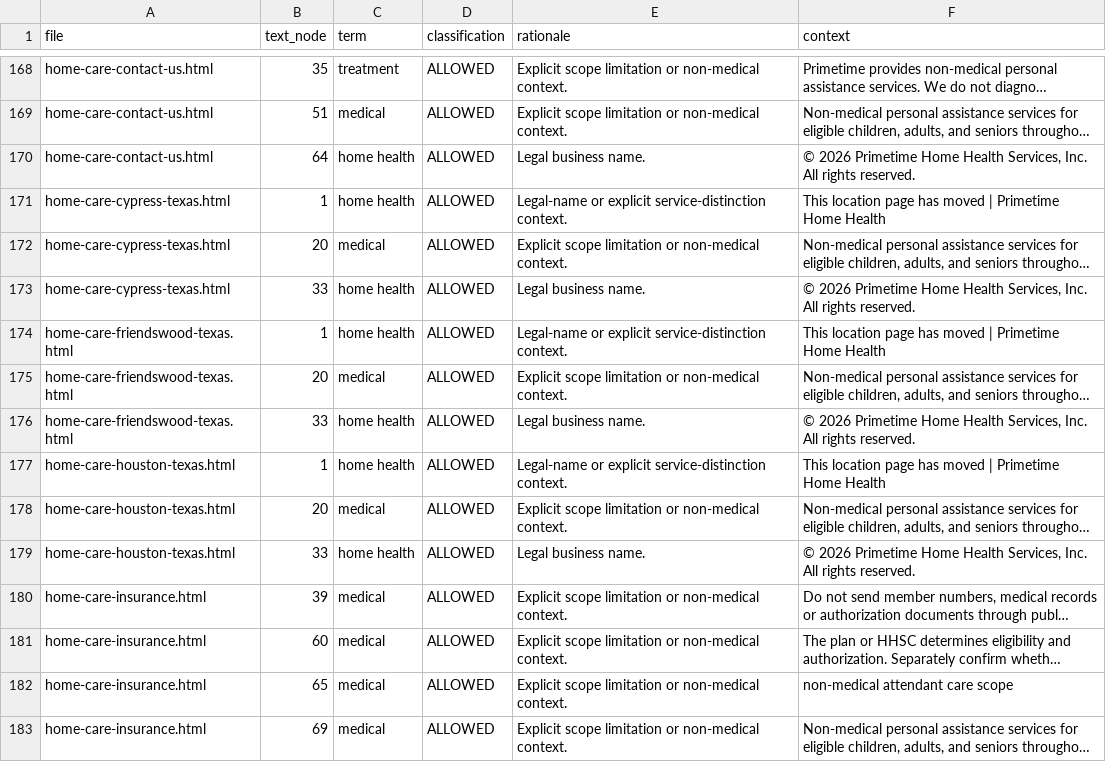
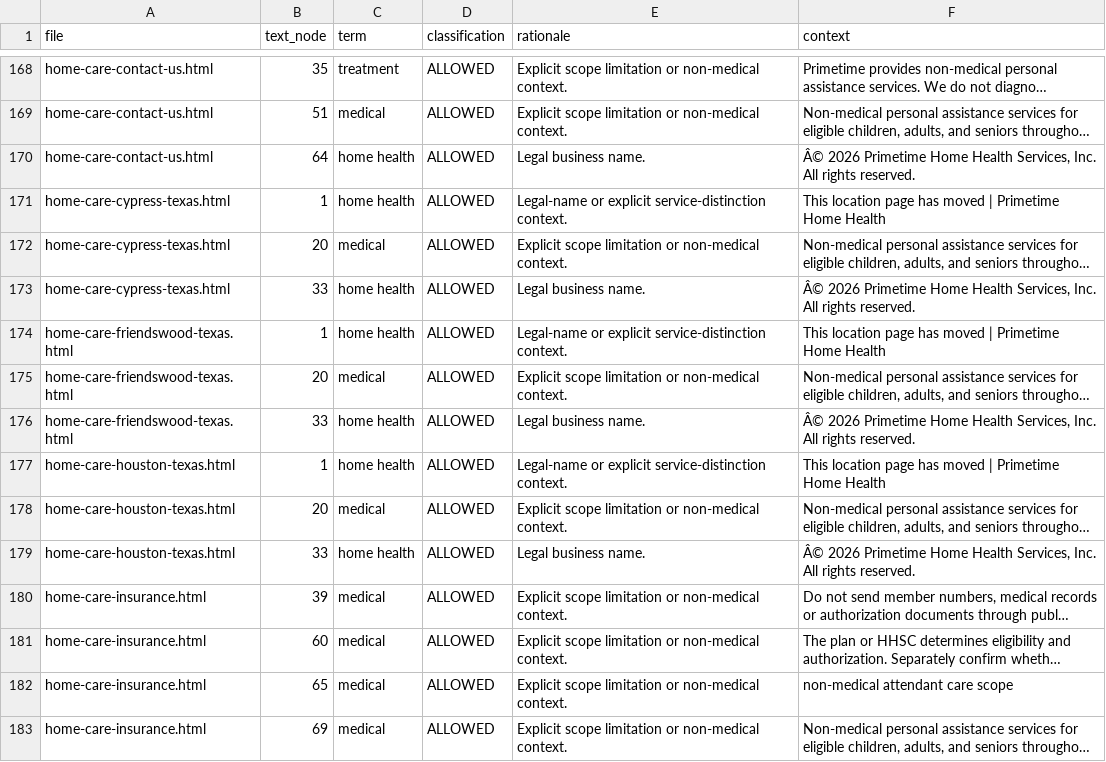
Before and after one commit to jnwokorie1957/pthhs, a CSV file: PTHHS_SENSITIVE_TERM_REGISTER.csv, drawn as a sheet; only a part is shown, gaps mark what is left out; long unchanged cells end in …; the diff covers the shown part only; the diff names each change by its address in the sheet, - before the commit and + after, or states it on an @@ line.

```diff
--- a/PTHHS_SENSITIVE_TERM_REGISTER.csv
+++ b/PTHHS_SENSITIVE_TERM_REGISTER.csv
-F170 (context): © 2026 Primetime…
+F170 (context): Â© 2026 Primetime…
-F173 (context): © 2026 Primetime…
+F173 (context): Â© 2026 Primetime…
-F176 (context): © 2026 Primetime…
+F176 (context): Â© 2026 Primetime…
-F179 (context): © 2026 Primetime…
+F179 (context): Â© 2026 Primetime…
```
Also changed, not shown: 150 edited cells elsewhere in this file, 16 other files.
